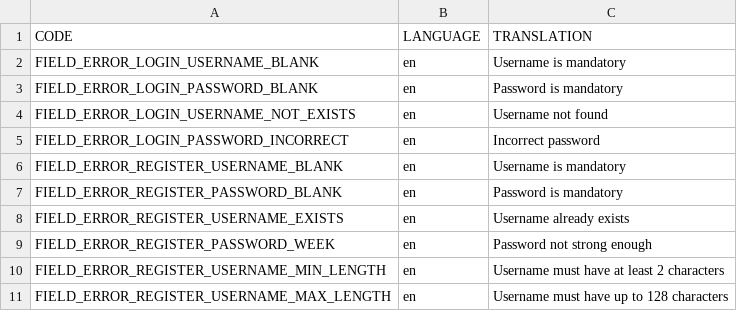
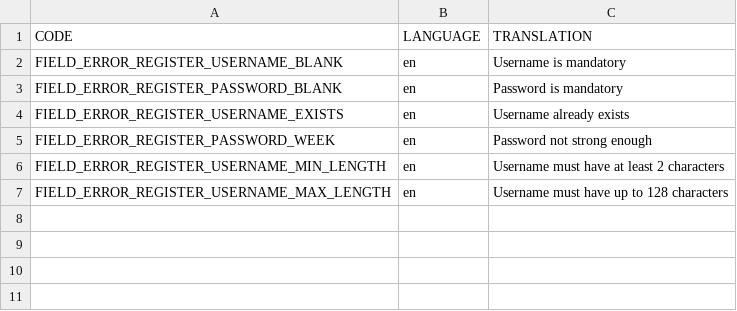
Before and after one commit to TheLust/blue-dream-shisha-backend, a CSV file: src/main/resources/i18n/components/register/register-field-error-codes.csv (was src/main/resources/i18n/auth/field-error-codes.csv), drawn as a sheet; the diff names each change by its address in the sheet, - before the commit and + after, or states it on an @@ line.

Commit message:
Created generic form component and example + error handling + login form that extends the generic form component TODO: extract translations by prefix to avoid saving too much junk in local memory and handle errors that arrive at error handler

```diff
--- a/src/main/resources/i18n/auth/field-error-codes.csv
+++ b/src/main/resources/i18n/components/register/register-field-error-codes.csv
-row 2: FIELD_ERROR_LOGIN_USERNAME_BLANK | en | Username is mandatory
-row 3: FIELD_ERROR_LOGIN_PASSWORD_BLANK | en | Password is mandatory
-row 4: FIELD_ERROR_LOGIN_USERNAME_NOT_EXISTS | en | Username not found
-row 5: FIELD_ERROR_LOGIN_PASSWORD_INCORRECT | en | Incorrect password
```
Also changed, not shown: src/main/resources/i18n/error-codes.csv, 12 other files.
